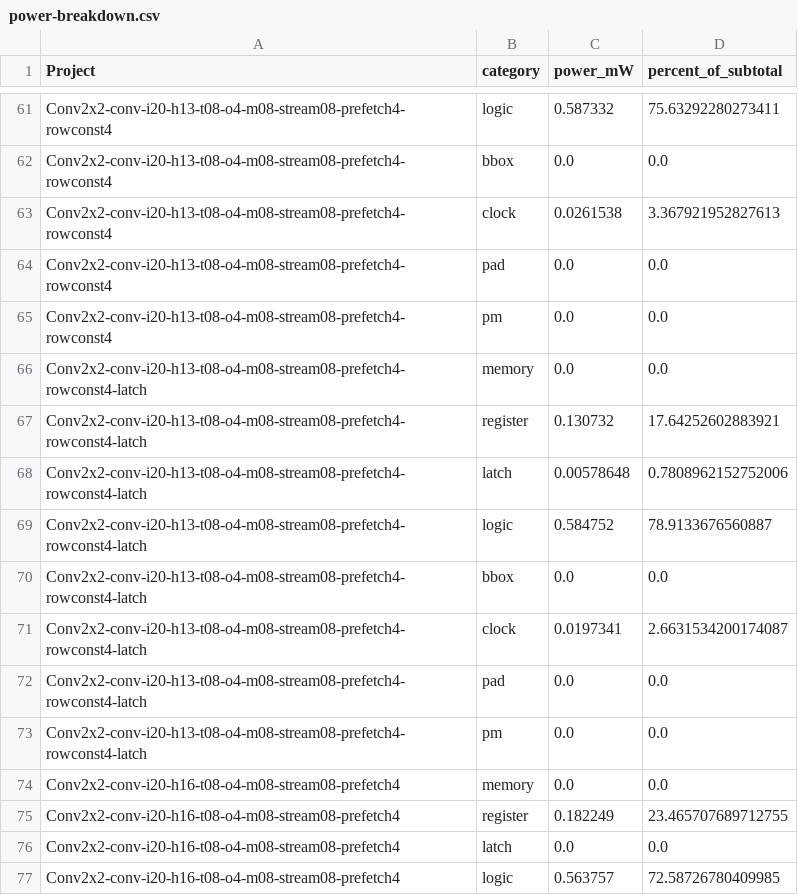
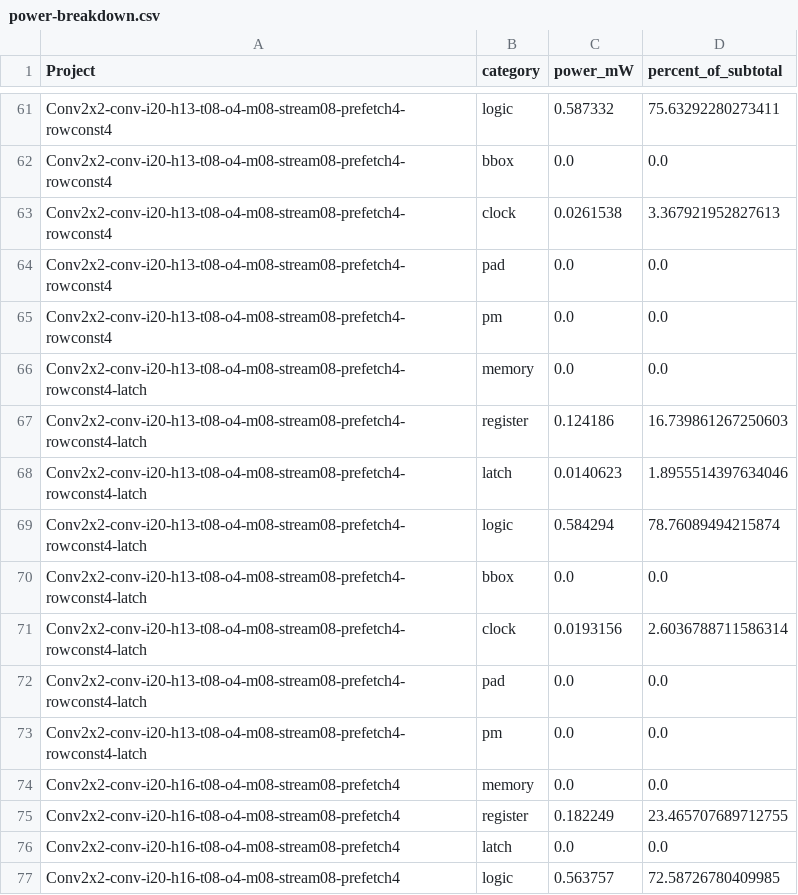
Before and after one commit to tarsioonofrio/FastConv_SystemVerilog, a CSV file: report/power-breakdown.csv, drawn as a sheet; only a part is shown, gaps mark what is left out.

```diff
--- a/report/power-breakdown.csv
+++ b/report/power-breakdown.csv
@@ -66,7 +66,7 @@ Conv2x2-conv-i20-h13-t08-o4-m08-stream08-prefetch4-rowconst4,pm,0.0,0.0
 Conv2x2-conv-i20-h13-t08-o4-m08-stream08-prefetch4-rowconst4-latch,memory,0.0,0.0
-Conv2x2-conv-i20-h13-t08-o4-m08-stream08-prefetch4-rowconst4-latch,register,0.130732,17.64252602883921
-Conv2x2-conv-i20-h13-t08-o4-m08-stream08-prefetch4-rowconst4-latch,latch,0.00578648,0.7808962152752006
-Conv2x2-conv-i20-h13-t08-o4-m08-stream08-prefetch4-rowconst4-latch,logic,0.584752,78.9133676560887
+Conv2x2-conv-i20-h13-t08-o4-m08-stream08-prefetch4-rowconst4-latch,register,0.124186,16.739861267250603
+Conv2x2-conv-i20-h13-t08-o4-m08-stream08-prefetch4-rowconst4-latch,latch,0.0140623,1.8955514397634046
+Conv2x2-conv-i20-h13-t08-o4-m08-stream08-prefetch4-rowconst4-latch,logic,0.584294,78.76089494215874
 Conv2x2-conv-i20-h13-t08-o4-m08-stream08-prefetch4-rowconst4-latch,bbox,0.0,0.0
-Conv2x2-conv-i20-h13-t08-o4-m08-stream08-prefetch4-rowconst4-latch,clock,0.0197341,2.6631534200174087
+Conv2x2-conv-i20-h13-t08-o4-m08-stream08-prefetch4-rowconst4-latch,clock,0.0193156,2.6036788711586314
 Conv2x2-conv-i20-h13-t08-o4-m08-stream08-prefetch4-rowconst4-latch,pad,0.0,0.0
```
Also changed, not shown: report/merged.csv, report/pareto.csv, 38 other files.
